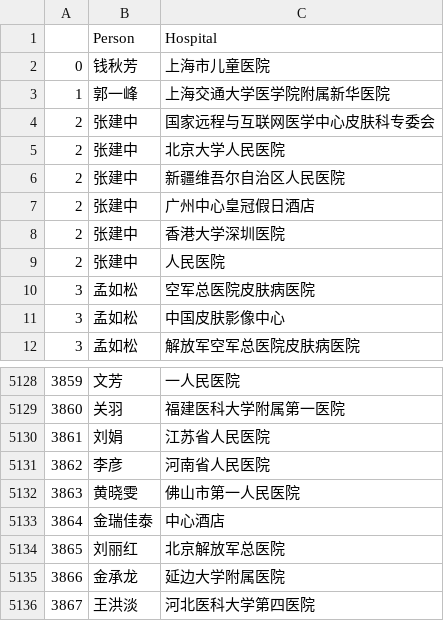
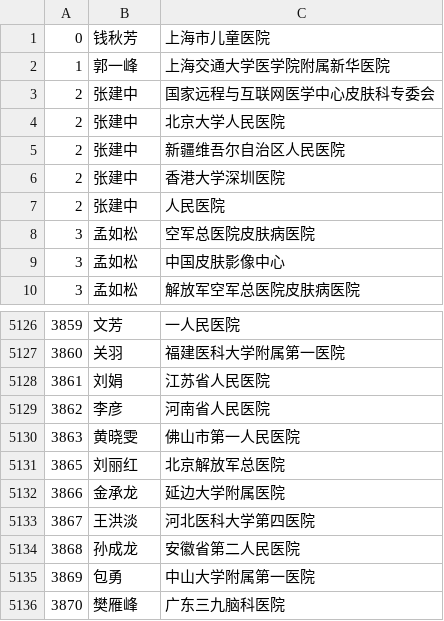
Before and after one commit to marswen/kg, a CSV file: hp_rel.csv, drawn as a sheet; only a part is shown, gaps mark what is left out; the shorter side is filled out with more unchanged rows.

```diff
--- a/hp_rel.csv
+++ b/hp_rel.csv
@@ -1,2 +1 @@
-,Person,Hospital
 0,钱秋芳,上海市儿童医院
@@ -6,3 +5,2 @@
 2,张建中,新疆维吾尔自治区人民医院
-2,张建中,广州中心皇冠假日酒店
 2,张建中,香港大学深圳医院
@@ -5132,3 +5130,2 @@
 3863,黄晓雯,佛山市第一人民医院
-3864,金瑞佳泰,中心酒店
 3865,刘丽红,北京解放军总医院
```
Also changed, not shown: hospital.csv, person.csv.
